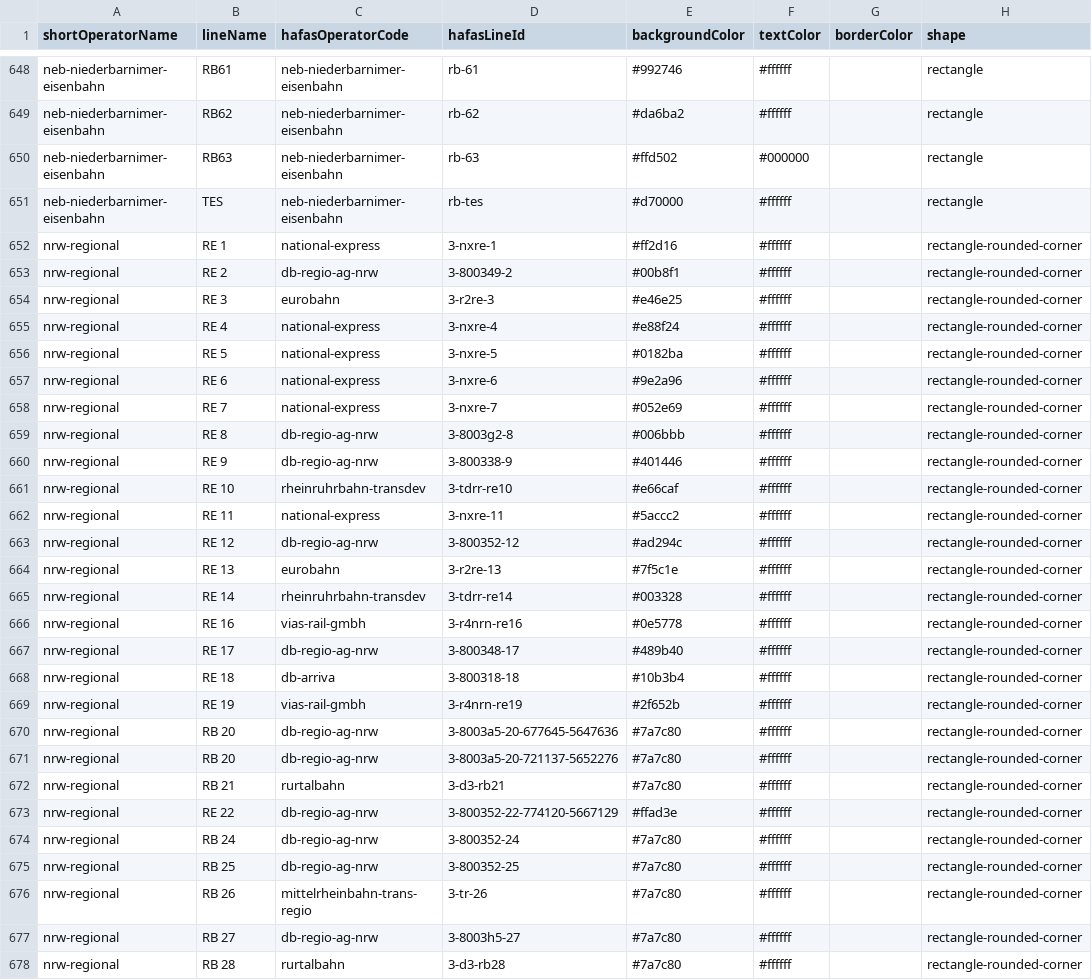
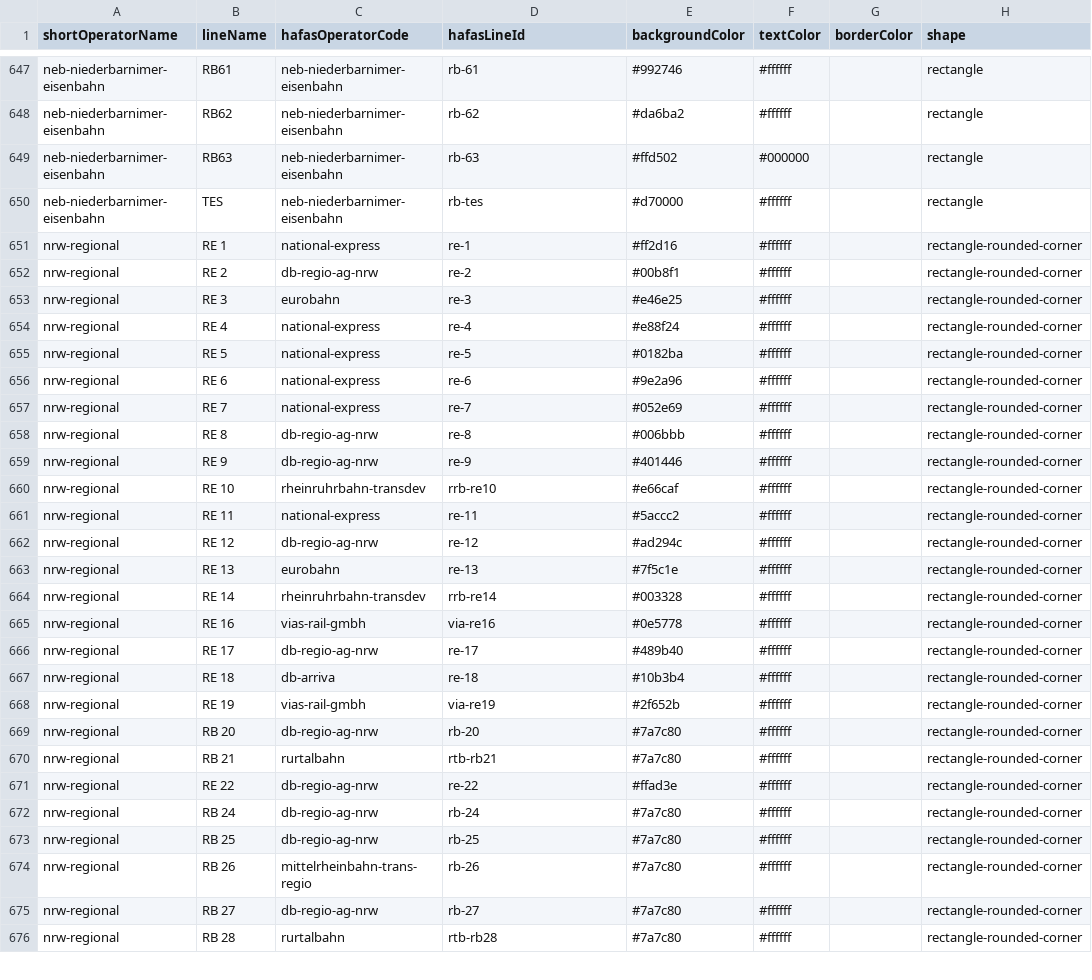
Before and after one commit to Traewelling/line-colors, a CSV file: line-colors.csv, drawn as a sheet; only a part is shown, gaps mark what is left out; the diff covers the shown part only.

Commit message:
Here we go again: fix line ids after recent HAFAS change (#224)

```diff
--- a/line-colors.csv
+++ b/line-colors.csv
@@ -651,28 +650,27 @@ neb-niederbarnimer-eisenbahn,RB63,neb-niederbarnimer-eisenbahn,rb-63,#ffd502,#00
 neb-niederbarnimer-eisenbahn,TES,neb-niederbarnimer-eisenbahn,rb-tes,#d70000,#ffffff,,rectangle
-nrw-regional,RE 1,national-express,3-nxre-1,#ff2d16,#ffffff,,rectangle-rounded-corner
-nrw-regional,RE 2,db-regio-ag-nrw,3-800349-2,#00b8f1,#ffffff,,rectangle-rounded-corner
-nrw-regional,RE 3,eurobahn,3-r2re-3,#e46e25,#ffffff,,rectangle-rounded-corner
-nrw-regional,RE 4,national-express,3-nxre-4,#e88f24,#ffffff,,rectangle-rounded-corner
-nrw-regional,RE 5,national-express,3-nxre-5,#0182ba,#ffffff,,rectangle-rounded-corner
-nrw-regional,RE 6,national-express,3-nxre-6,#9e2a96,#ffffff,,rectangle-rounded-corner
-nrw-regional,RE 7,national-express,3-nxre-7,#052e69,#ffffff,,rectangle-rounded-corner
-nrw-regional,RE 8,db-regio-ag-nrw,3-8003g2-8,#006bbb,#ffffff,,rectangle-rounded-corner
-nrw-regional,RE 9,db-regio-ag-nrw,3-800338-9,#401446,#ffffff,,rectangle-rounded-corner
-nrw-regional,RE 10,rheinruhrbahn-transdev,3-tdrr-re10,#e66caf,#ffffff,,rectangle-rounded-corner
-nrw-regional,RE 11,national-express,3-nxre-11,#5accc2,#ffffff,,rectangle-rounded-corner
-nrw-regional,RE 12,db-regio-ag-nrw,3-800352-12,#ad294c,#ffffff,,rectangle-rounded-corner
-nrw-regional,RE 13,eurobahn,3-r2re-13,#7f5c1e,#ffffff,,rectangle-rounded-corner
-nrw-regional,RE 14,rheinruhrbahn-transdev,3-tdrr-re14,#003328,#ffffff,,rectangle-rounded-corner
-nrw-regional,RE 16,vias-rail-gmbh,3-r4nrn-re16,#0e5778,#ffffff,,rectangle-rounded-corner
-nrw-regional,RE 17,db-regio-ag-nrw,3-800348-17,#489b40,#ffffff,,rectangle-rounded-corner
-nrw-regional,RE 18,db-arriva,3-800318-18,#10b3b4,#ffffff,,rectangle-rounded-corner
-nrw-regional,RE 19,vias-rail-gmbh,3-r4nrn-re19,#2f652b,#ffffff,,rectangle-rounded-corner
-nrw-regional,RB 20,db-regio-ag-nrw,3-8003a5-20-677645-5647636,#7a7c80,#ffffff,,rectangle-rounded-corner
-nrw-regional,RB 20,db-regio-ag-nrw,3-8003a5-20-721137-5652276,#7a7c80,#ffffff,,rectangle-rounded-corner
-nrw-regional,RB 21,rurtalbahn,3-d3-rb21,#7a7c80,#ffffff,,rectangle-rounded-corner
-nrw-regional,RE 22,db-regio-ag-nrw,3-800352-22-774120-5667129,#ffad3e,#ffffff,,rectangle-rounded-corner
-nrw-regional,RB 24,db-regio-ag-nrw,3-800352-24,#7a7c80,#ffffff,,rectangle-rounded-corner
-nrw-regional,RB 25,db-regio-ag-nrw,3-800352-25,#7a7c80,#ffffff,,rectangle-rounded-corner
-nrw-regional,RB 26,mittelrheinbahn-trans-regio,3-tr-26,#7a7c80,#ffffff,,rectangle-rounded-corner
-nrw-regional,RB 27,db-regio-ag-nrw,3-8003h5-27,#7a7c80,#ffffff,,rectangle-rounded-corner
-nrw-regional,RB 28,rurtalbahn,3-d3-rb28,#7a7c80,#ffffff,,rectangle-rounded-corner
+nrw-regional,RE 1,national-express,re-1,#ff2d16,#ffffff,,rectangle-rounded-corner
+nrw-regional,RE 2,db-regio-ag-nrw,re-2,#00b8f1,#ffffff,,rectangle-rounded-corner
+nrw-regional,RE 3,eurobahn,re-3,#e46e25,#ffffff,,rectangle-rounded-corner
+nrw-regional,RE 4,national-express,re-4,#e88f24,#ffffff,,rectangle-rounded-corner
+nrw-regional,RE 5,national-express,re-5,#0182ba,#ffffff,,rectangle-rounded-corner
+nrw-regional,RE 6,national-express,re-6,#9e2a96,#ffffff,,rectangle-rounded-corner
+nrw-regional,RE 7,national-express,re-7,#052e69,#ffffff,,rectangle-rounded-corner
+nrw-regional,RE 8,db-regio-ag-nrw,re-8,#006bbb,#ffffff,,rectangle-rounded-corner
+nrw-regional,RE 9,db-regio-ag-nrw,re-9,#401446,#ffffff,,rectangle-rounded-corner
+nrw-regional,RE 10,rheinruhrbahn-transdev,rrb-re10,#e66caf,#ffffff,,rectangle-rounded-corner
+nrw-regional,RE 11,national-express,re-11,#5accc2,#ffffff,,rectangle-rounded-corner
+nrw-regional,RE 12,db-regio-ag-nrw,re-12,#ad294c,#ffffff,,rectangle-rounded-corner
+nrw-regional,RE 13,eurobahn,re-13,#7f5c1e,#ffffff,,rectangle-rounded-corner
+nrw-regional,RE 14,rheinruhrbahn-transdev,rrb-re14,#003328,#ffffff,,rectangle-rounded-corner
+nrw-regional,RE 16,vias-rail-gmbh,via-re16,#0e5778,#ffffff,,rectangle-rounded-corner
+nrw-regional,RE 17,db-regio-ag-nrw,re-17,#489b40,#ffffff,,rectangle-rounded-corner
+nrw-regional,RE 18,db-arriva,re-18,#10b3b4,#ffffff,,rectangle-rounded-corner
+nrw-regional,RE 19,vias-rail-gmbh,via-re19,#2f652b,#ffffff,,rectangle-rounded-corner
+nrw-regional,RB 20,db-regio-ag-nrw,rb-20,#7a7c80,#ffffff,,rectangle-rounded-corner
+nrw-regional,RB 21,rurtalbahn,rtb-rb21,#7a7c80,#ffffff,,rectangle-rounded-corner
+nrw-regional,RE 22,db-regio-ag-nrw,re-22,#ffad3e,#ffffff,,rectangle-rounded-corner
+nrw-regional,RB 24,db-regio-ag-nrw,rb-24,#7a7c80,#ffffff,,rectangle-rounded-corner
+nrw-regional,RB 25,db-regio-ag-nrw,rb-25,#7a7c80,#ffffff,,rectangle-rounded-corner
+nrw-regional,RB 26,mittelrheinbahn-trans-regio,rb-26,#7a7c80,#ffffff,,rectangle-rounded-corner
+nrw-regional,RB 27,db-regio-ag-nrw,rb-27,#7a7c80,#ffffff,,rectangle-rounded-corner
+nrw-regional,RB 28,rurtalbahn,rtb-rb28,#7a7c80,#ffffff,,rectangle-rounded-corner
```
Also changed, not shown: 1 removed row and 73 edited cells elsewhere in this file, 1 other file.
